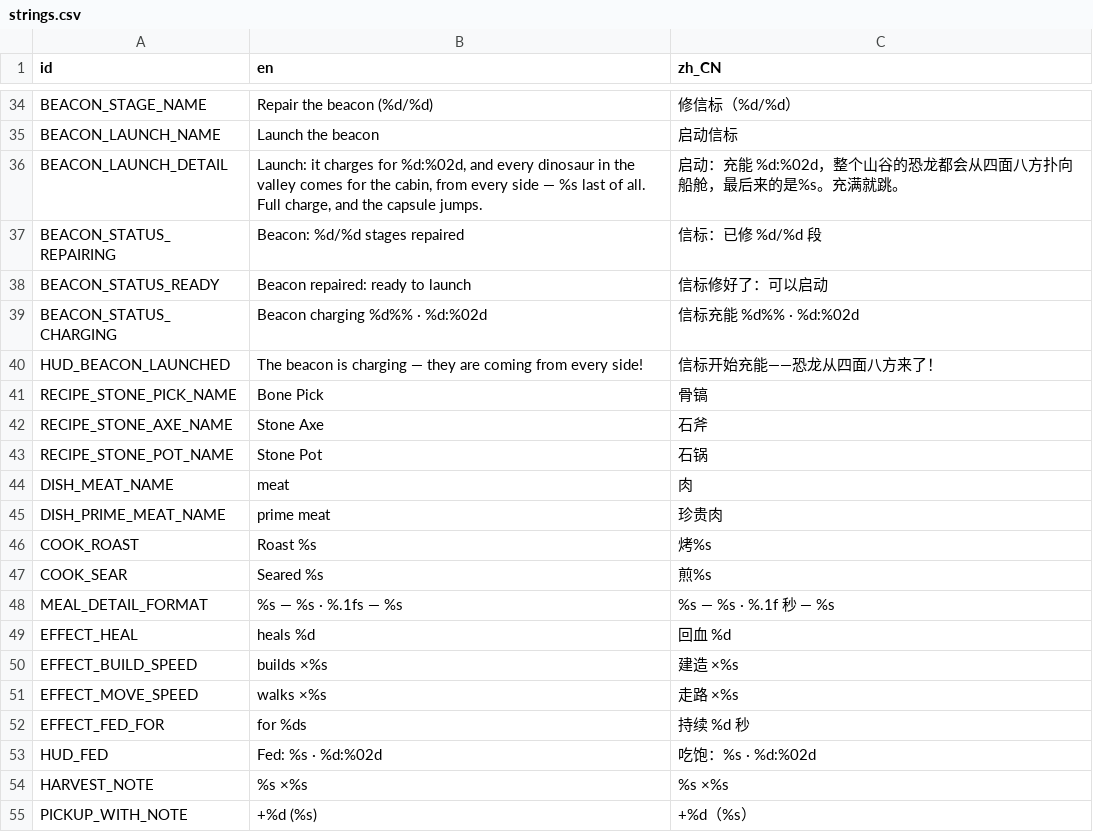
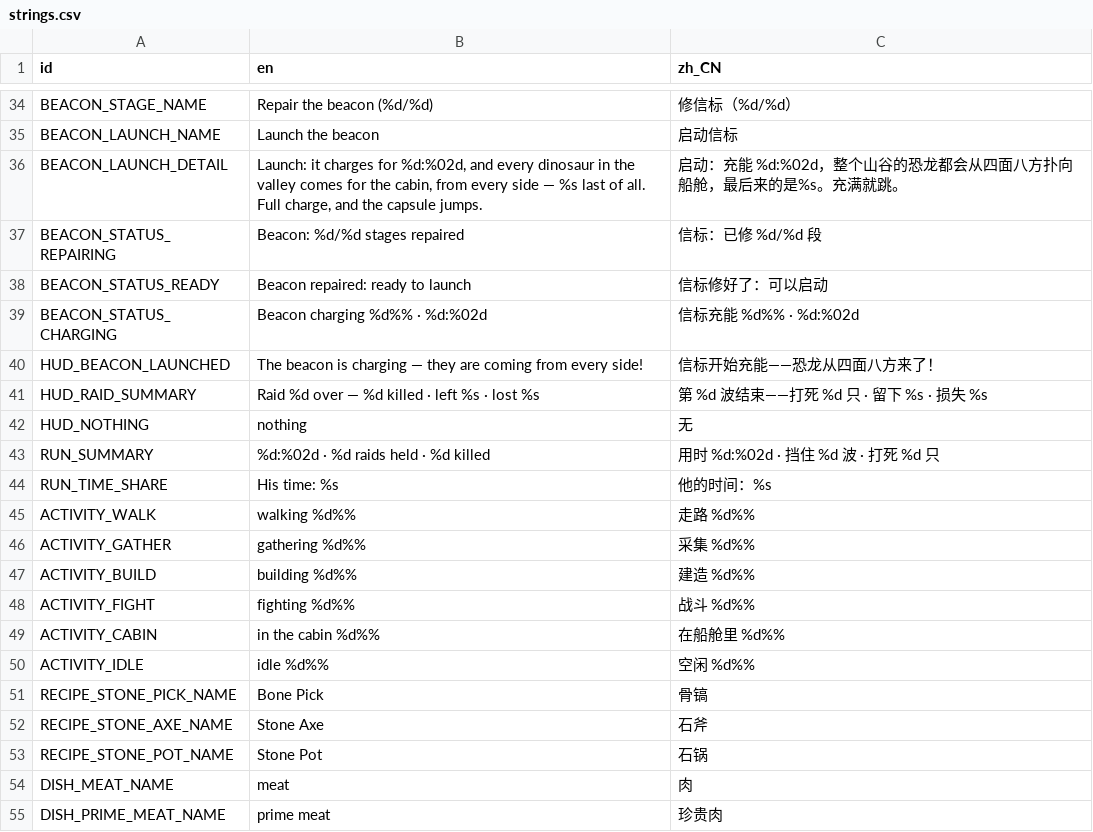
Before and after one commit to kcokz/dino-td, a CSV file: translations/strings.csv, drawn as a sheet; only a part is shown, gaps mark what is left out; the shorter side is filled out with more unchanged rows.

```diff
--- a/translations/strings.csv
+++ b/translations/strings.csv
@@ -40,2 +40,12 @@ BEACON_STATUS_CHARGING,"Beacon charging %d%% · %d:%02d","信标充能 %d%% · %
 HUD_BEACON_LAUNCHED,"The beacon is charging — they are coming from every side!","信标开始充能——恐龙从四面八方来了！"
+HUD_RAID_SUMMARY,"Raid %d over — %d killed · left %s · lost %s","第 %d 波结束——打死 %d 只 · 留下 %s · 损失 %s"
+HUD_NOTHING,"nothing","无"
+RUN_SUMMARY,"%d:%02d · %d raids held · %d killed","用时 %d:%02d · 挡住 %d 波 · 打死 %d 只"
+RUN_TIME_SHARE,"His time: %s","他的时间：%s"
+ACTIVITY_WALK,"walking %d%%","走路 %d%%"
+ACTIVITY_GATHER,"gathering %d%%","采集 %d%%"
+ACTIVITY_BUILD,"building %d%%","建造 %d%%"
+ACTIVITY_FIGHT,"fighting %d%%","战斗 %d%%"
+ACTIVITY_CABIN,"in the cabin %d%%","在船舱里 %d%%"
+ACTIVITY_IDLE,"idle %d%%","空闲 %d%%"
 RECIPE_STONE_PICK_NAME,"Bone Pick","骨镐"
```
Also changed, not shown: 12 other files.
